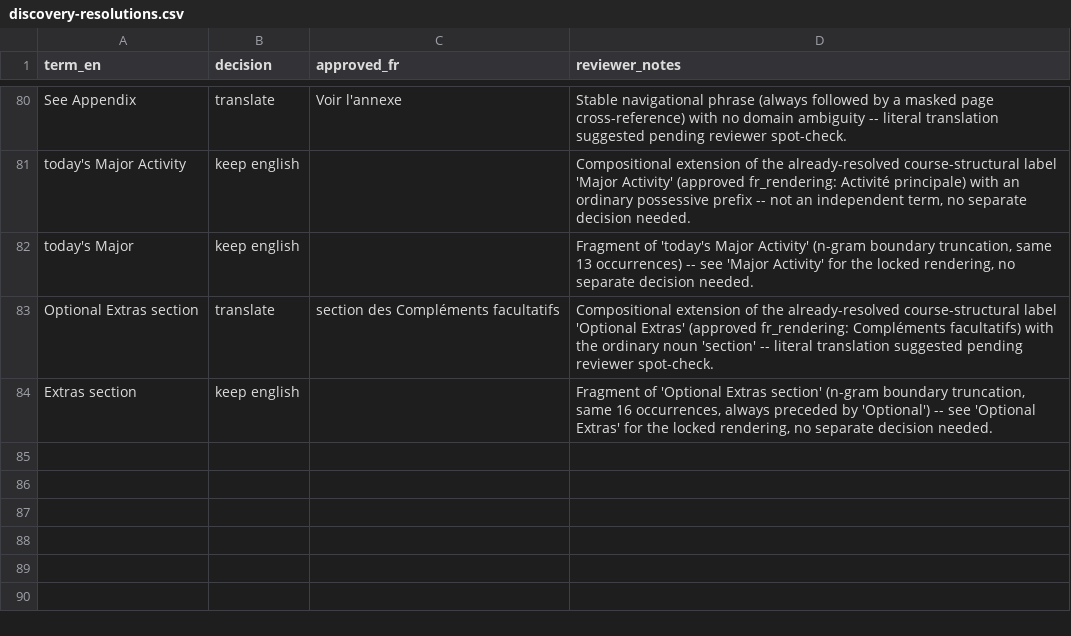
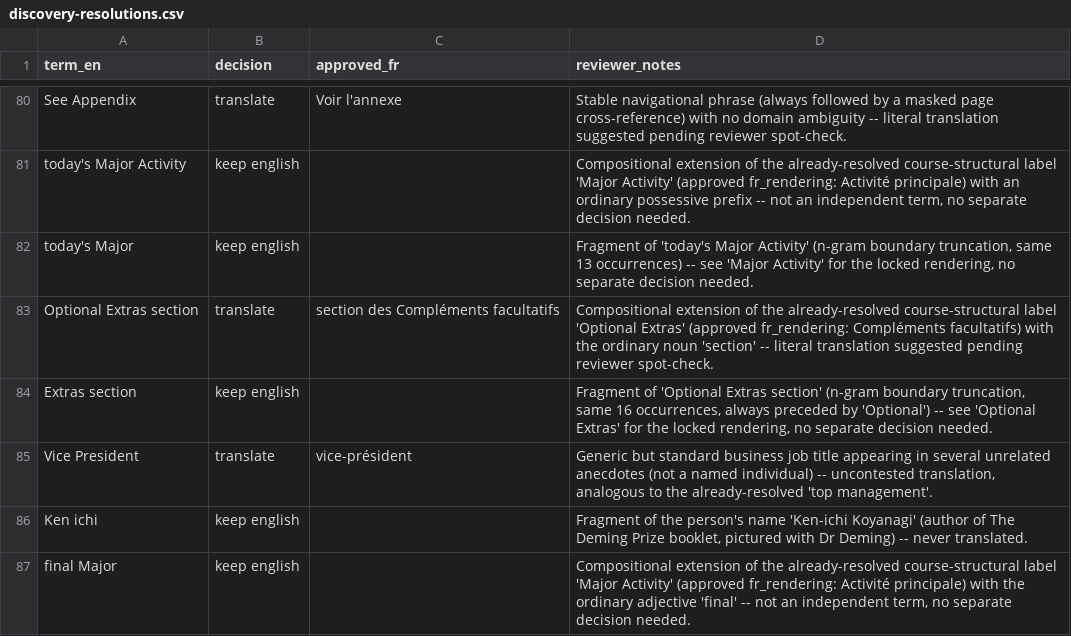
Before and after one commit to lddurbin/twelve_days_to_deming, a CSV file: glossary/discovery-resolutions.csv, drawn as a sheet; only a part is shown, gaps mark what is left out; the diff names each change by its address in the sheet, - before the commit and + after, or states it on an @@ line.

```diff
--- a/glossary/discovery-resolutions.csv
+++ b/glossary/discovery-resolutions.csv
+row 85: Vice President | translate | vice-président | Generic but standard business job title appearing in several unrelated anecdotes (not a named individual) -- uncontested translation, analogous to the already-resolved 'top management'.
+row 86: Ken ichi | keep english |  | Fragment of the person's name 'Ken-ichi Koyanagi' (author of The Deming Prize booklet, pictured with Dr Deming) -- never translated.
+row 87: final Major | keep english |  | Compositional extension of the already-resolved course-structural label 'Major Activity' (approved fr_rendering: Activité principale) with the ordinary adjective 'final' -- not an independent term, no separate decision needed.
```
Also changed, not shown: 3 other files.
